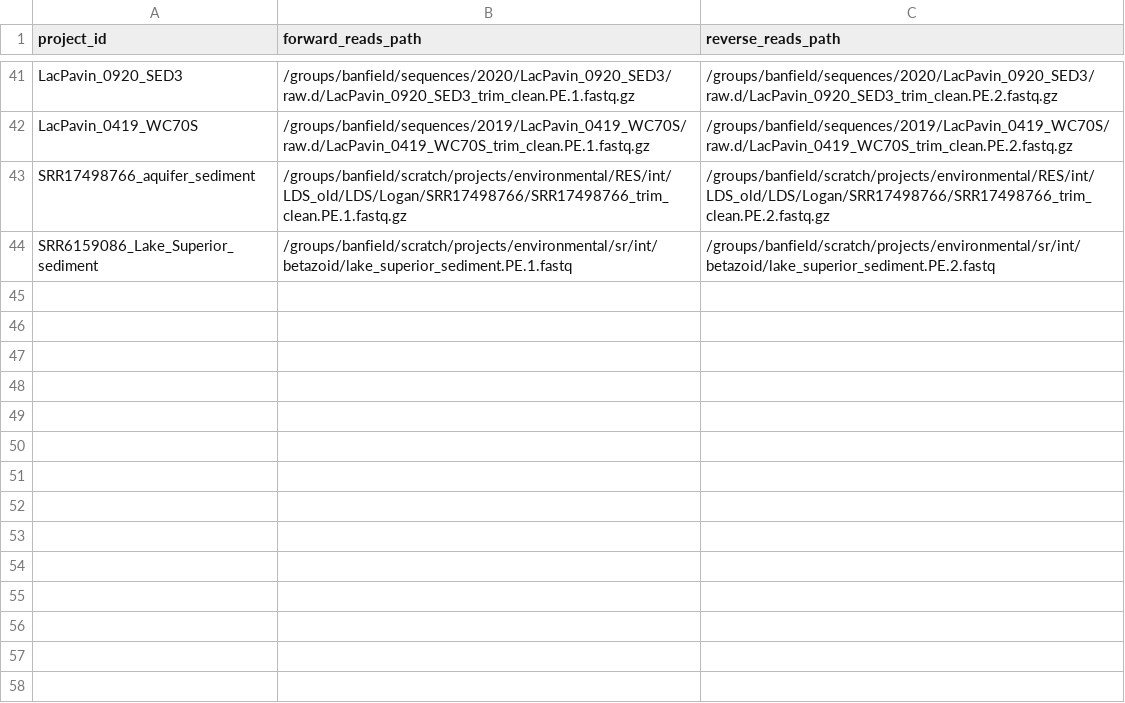
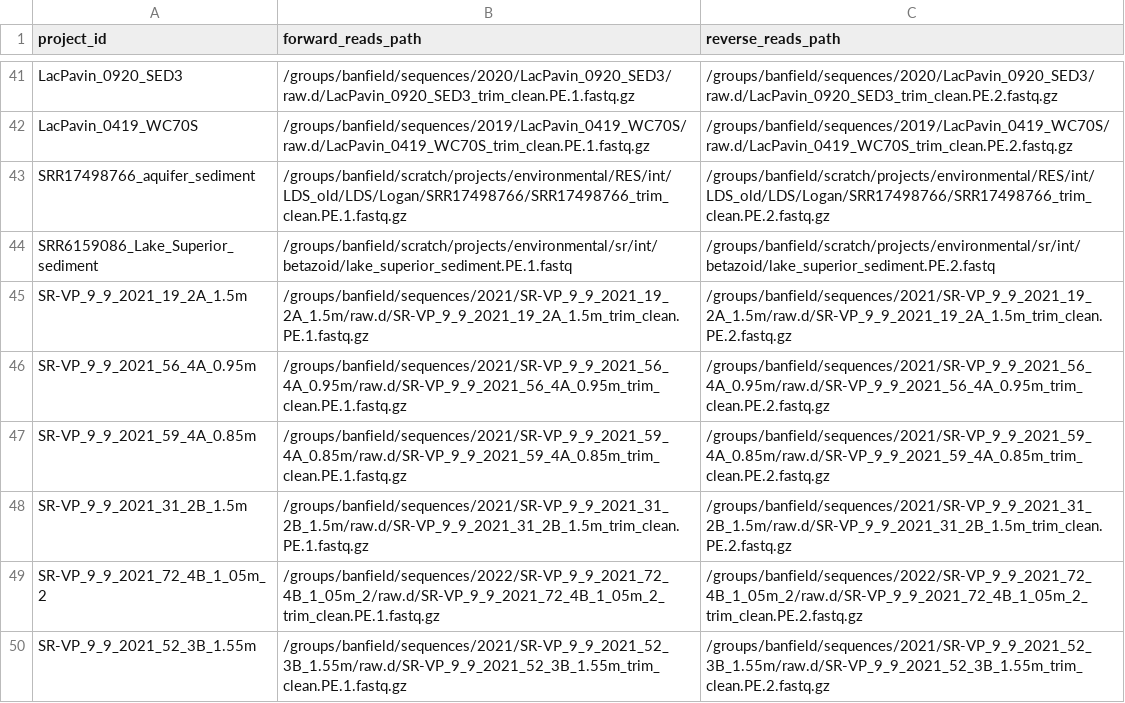
Before and after one commit to pipparichter/betazoid, a CSV file: notebooks/reads_paths.csv, drawn as a sheet; only a part is shown, gaps mark what is left out; the diff names each change by its address in the sheet, - before the commit and + after, or states it on an @@ line.

```diff
--- a/notebooks/reads_paths.csv
+++ b/notebooks/reads_paths.csv
+row 45: SR-VP_9_9_2021_19_2A_1.5m | /groups/banfield/sequences/2021/SR-VP_9_9_2021_19_2A_1.5m/raw.d/SR-VP_9_9_2021_19_2A_1.5m_trim_clean.PE.1.fastq.gz | /groups/banfield/sequences/2021/SR-VP_9_9_2021_19_2A_1.5m/raw.d/SR-VP_9_9_2021_19_2A_1.5m_trim_clean.PE.2.fastq.gz
+row 46: SR-VP_9_9_2021_56_4A_0.95m | /groups/banfield/sequences/2021/SR-VP_9_9_2021_56_4A_0.95m/raw.d/SR-VP_9_9_2021_56_4A_0.95m_trim_clean.PE.1.fastq.gz | /groups/banfield/sequences/2021/SR-VP_9_9_2021_56_4A_0.95m/raw.d/SR-VP_9_9_2021_56_4A_0.95m_trim_clean.PE.2.fastq.gz
+row 47: SR-VP_9_9_2021_59_4A_0.85m | /groups/banfield/sequences/2021/SR-VP_9_9_2021_59_4A_0.85m/raw.d/SR-VP_9_9_2021_59_4A_0.85m_trim_clean.PE.1.fastq.gz | /groups/banfield/sequences/2021/SR-VP_9_9_2021_59_4A_0.85m/raw.d/SR-VP_9_9_2021_59_4A_0.85m_trim_clean.PE.2.fastq.gz
+row 48: SR-VP_9_9_2021_31_2B_1.5m | /groups/banfield/sequences/2021/SR-VP_9_9_2021_31_2B_1.5m/raw.d/SR-VP_9_9_2021_31_2B_1.5m_trim_clean.PE.1.fastq.gz | /groups/banfield/sequences/2021/SR-VP_9_9_2021_31_2B_1.5m/raw.d/SR-VP_9_9_2021_31_2B_1.5m_trim_clean.PE.2.fastq.gz
+row 49: SR-VP_9_9_2021_72_4B_1_05m_2 | /groups/banfield/sequences/2022/SR-VP_9_9_2021_72_4B_1_05m_2/raw.d/SR-VP_9_9_2021_72_4B_1_05m_2_trim_clean.PE.1.fastq.gz | /groups/banfield/sequences/2022/SR-VP_9_9_2021_72_4B_1_05m_2/raw.d/SR-VP_9_9_2021_72_4B_1_05m_2_trim_clean.PE.2.fastq.gz
+row 50: SR-VP_9_9_2021_52_3B_1.55m | /groups/banfield/sequences/2021/SR-VP_9_9_2021_52_3B_1.55m/raw.d/SR-VP_9_9_2021_52_3B_1.55m_trim_clean.PE.1.fastq.gz | /groups/banfield/sequences/2021/SR-VP_9_9_2021_52_3B_1.55m/raw.d/SR-VP_9_9_2021_52_3B_1.55m_trim_clean.PE.2.fastq.gz
```
Also changed, not shown: notebooks/project_ids.csv, 7 other files.
